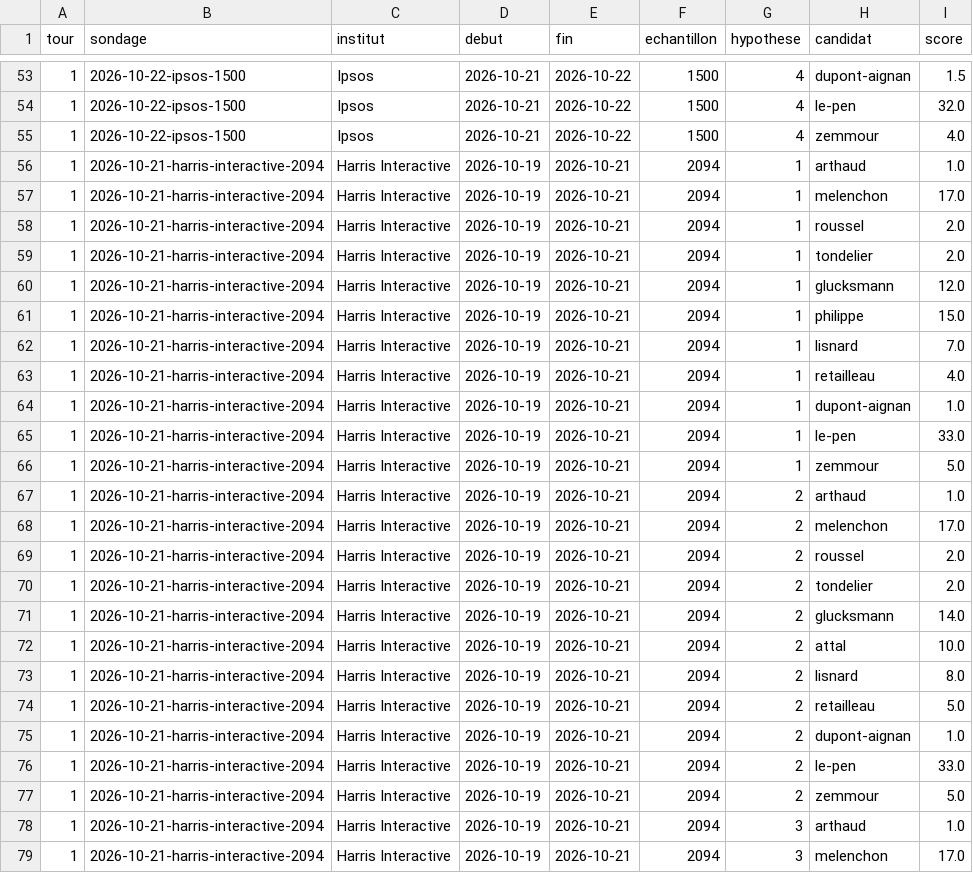
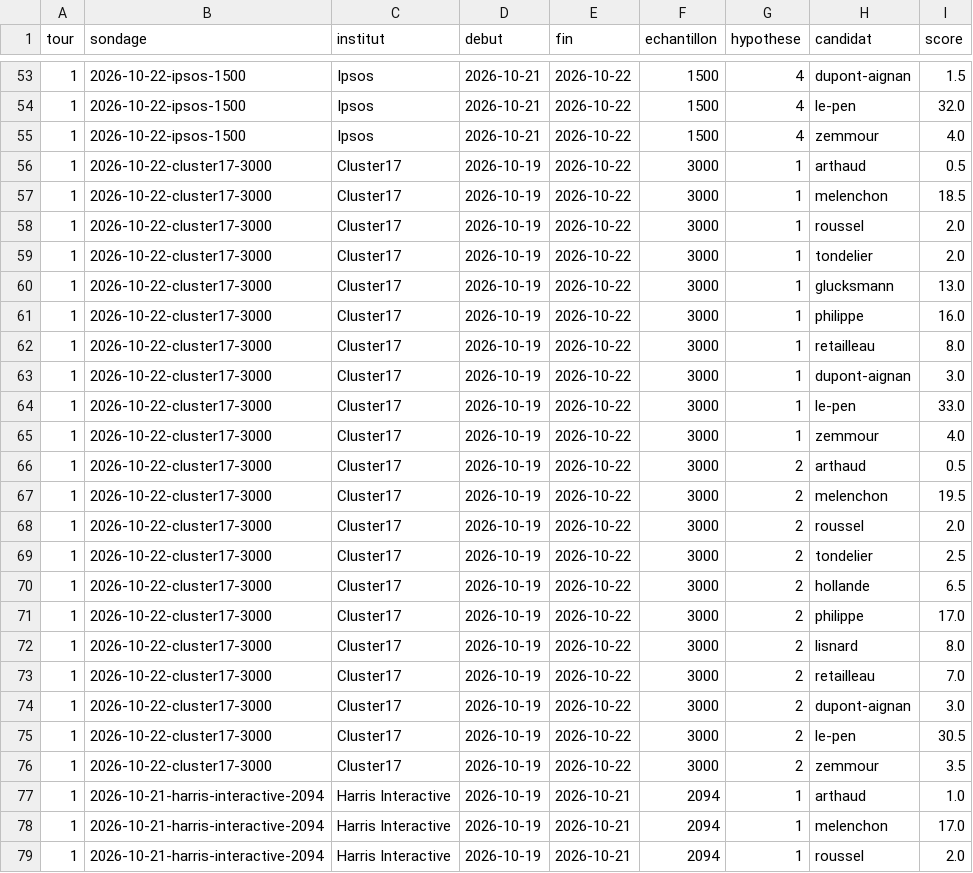
Before and after one commit to lcarwy/presidentielle-2027, a CSV file: data/sondages.csv, drawn as a sheet; only a part is shown, gaps mark what is left out; the shorter side is filled out with more unchanged rows.

```diff
--- a/data/sondages.csv
+++ b/data/sondages.csv
@@ -55,2 +55,23 @@ tour,sondage,institut,debut,fin,echantillon,hypothese,candidat,score
 1,2026-10-22-ipsos-1500,Ipsos,2026-10-21,2026-10-22,1500,4,zemmour,4.0
+1,2026-10-22-cluster17-3000,Cluster17,2026-10-19,2026-10-22,3000,1,arthaud,0.5
+1,2026-10-22-cluster17-3000,Cluster17,2026-10-19,2026-10-22,3000,1,melenchon,18.5
+1,2026-10-22-cluster17-3000,Cluster17,2026-10-19,2026-10-22,3000,1,roussel,2.0
+1,2026-10-22-cluster17-3000,Cluster17,2026-10-19,2026-10-22,3000,1,tondelier,2.0
+1,2026-10-22-cluster17-3000,Cluster17,2026-10-19,2026-10-22,3000,1,glucksmann,13.0
+1,2026-10-22-cluster17-3000,Cluster17,2026-10-19,2026-10-22,3000,1,philippe,16.0
+1,2026-10-22-cluster17-3000,Cluster17,2026-10-19,2026-10-22,3000,1,retailleau,8.0
+1,2026-10-22-cluster17-3000,Cluster17,2026-10-19,2026-10-22,3000,1,dupont-aignan,3.0
+1,2026-10-22-cluster17-3000,Cluster17,2026-10-19,2026-10-22,3000,1,le-pen,33.0
+1,2026-10-22-cluster17-3000,Cluster17,2026-10-19,2026-10-22,3000,1,zemmour,4.0
+1,2026-10-22-cluster17-3000,Cluster17,2026-10-19,2026-10-22,3000,2,arthaud,0.5
+1,2026-10-22-cluster17-3000,Cluster17,2026-10-19,2026-10-22,3000,2,melenchon,19.5
+1,2026-10-22-cluster17-3000,Cluster17,2026-10-19,2026-10-22,3000,2,roussel,2.0
+1,2026-10-22-cluster17-3000,Cluster17,2026-10-19,2026-10-22,3000,2,tondelier,2.5
+1,2026-10-22-cluster17-3000,Cluster17,2026-10-19,2026-10-22,3000,2,hollande,6.5
+1,2026-10-22-cluster17-3000,Cluster17,2026-10-19,2026-10-22,3000,2,philippe,17.0
+1,2026-10-22-cluster17-3000,Cluster17,2026-10-19,2026-10-22,3000,2,lisnard,8.0
+1,2026-10-22-cluster17-3000,Cluster17,2026-10-19,2026-10-22,3000,2,retailleau,7.0
+1,2026-10-22-cluster17-3000,Cluster17,2026-10-19,2026-10-22,3000,2,dupont-aignan,3.0
+1,2026-10-22-cluster17-3000,Cluster17,2026-10-19,2026-10-22,3000,2,le-pen,30.5
+1,2026-10-22-cluster17-3000,Cluster17,2026-10-19,2026-10-22,3000,2,zemmour,3.5
 1,2026-10-21-harris-interactive-2094,Harris Interactive,2026-10-19,2026-10-21,2094,1,arthaud,1.0
```
Also changed, not shown: 1 other file.
